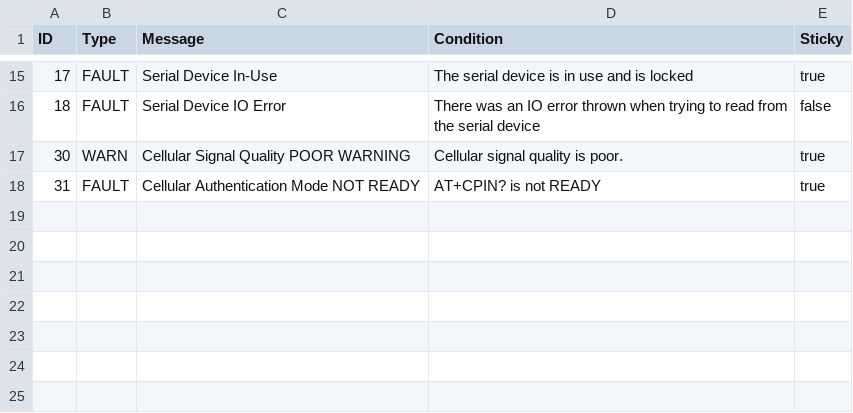
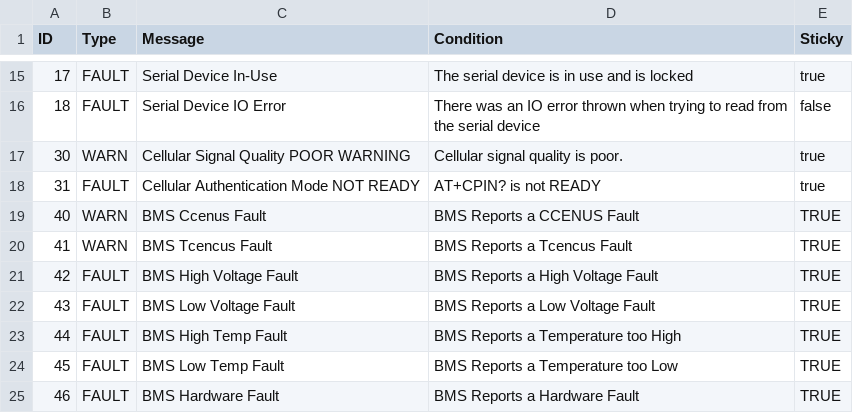
Before and after one commit to Stevens-Electric-Boatworks/manned-boat, a CSV file: data/FAULTS.csv, drawn as a sheet; only a part is shown, gaps mark what is left out; the diff names each change by its address in the sheet, - before the commit and + after, or states it on an @@ line.

```diff
--- a/data/FAULTS.csv
+++ b/data/FAULTS.csv
+row 19: 40 | WARN | BMS Ccenus Fault | BMS Reports a CCENUS Fault | TRUE
+row 20: 41 | WARN | BMS Tcencus Fault | BMS Reports a Tcencus Fault | TRUE
+row 21: 42 | FAULT | BMS High Voltage Fault | BMS Reports a High Voltage Fault | TRUE
+row 22: 43 | FAULT | BMS Low Voltage Fault | BMS Reports a Low Voltage Fault | TRUE
+row 23: 44 | FAULT | BMS High Temp Fault | BMS Reports a Temperature too High | TRUE
+row 24: 45 | FAULT | BMS Low Temp Fault | BMS Reports a Temperature too Low | TRUE
+row 25: 46 | FAULT | BMS Hardware Fault | BMS Reports a Hardware Fault | TRUE
```
Also changed, not shown: 3 other files.
